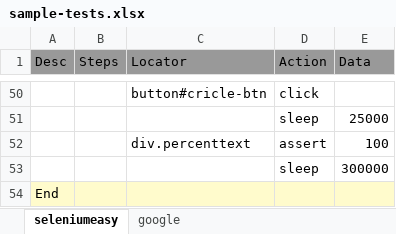
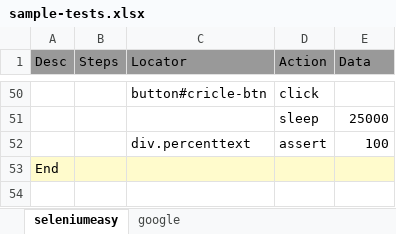
Before and after one commit to svramu/e2erunner, an Excel workbook: sample-tests.xlsx, sheet seleniumeasy, drawn as a sheet; only a part is shown, gaps mark what is left out; values as stored, in another font and other column widths than the file's, no borders; the diff names each change by its address in the sheet, - before the commit and + after, or states it on an @@ line.

```diff
--- a/sample-tests.xlsx (sheet seleniumeasy)
+++ b/sample-tests.xlsx (sheet seleniumeasy)
-row 53:  |  |  | sleep | 300000
```
Also changed, not shown: 3 other files.
